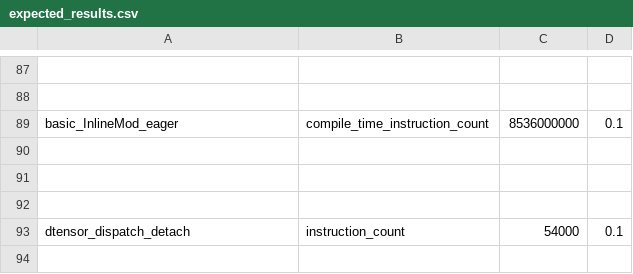
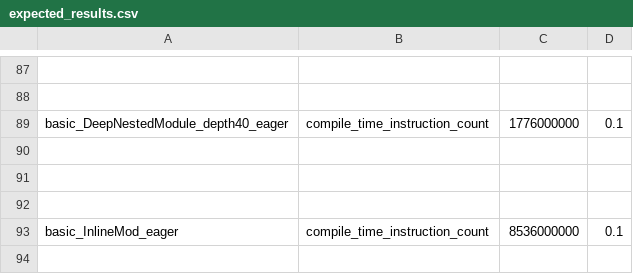
Before and after one commit to jizhuoran/EasyFHE, a CSV file: benchmarks/dynamo/pr_time_benchmarks/expected_results.csv, drawn as a sheet; only a part is shown, gaps mark what is left out; the shorter side is filled out with more unchanged rows; the diff names each change by its address in the sheet, - before the commit and + after, or states it on an @@ line.

Commit message:
Add deep nested module instruction count benchmark (#173891)
Add a benchmark that tests compilation performance for deeply nested
nn.Module hierarchies (single chain of parent-child modules, depth=40).
This exercises AttrSource creation with long dotted member paths like
"child.child.child...linear.weight".

Baseline instruction count: 1,776,000,000

Authored with Claude.

Pull Request resolved: https://github.com/pytorch/pytorch/pull/173891
Approved by: https://github.com/Lucaskabela, https://github.com/anijain2305

```diff
--- a/benchmarks/dynamo/pr_time_benchmarks/expected_results.csv
+++ b/benchmarks/dynamo/pr_time_benchmarks/expected_results.csv
+row 89: basic_DeepNestedModule_depth40_eager | compile_time_instruction_count | 1776000000 | 0.1
+row 90: (empty)
+row 91: (empty)
+row 92: (empty)
```
Also changed, not shown: 1 other file.
